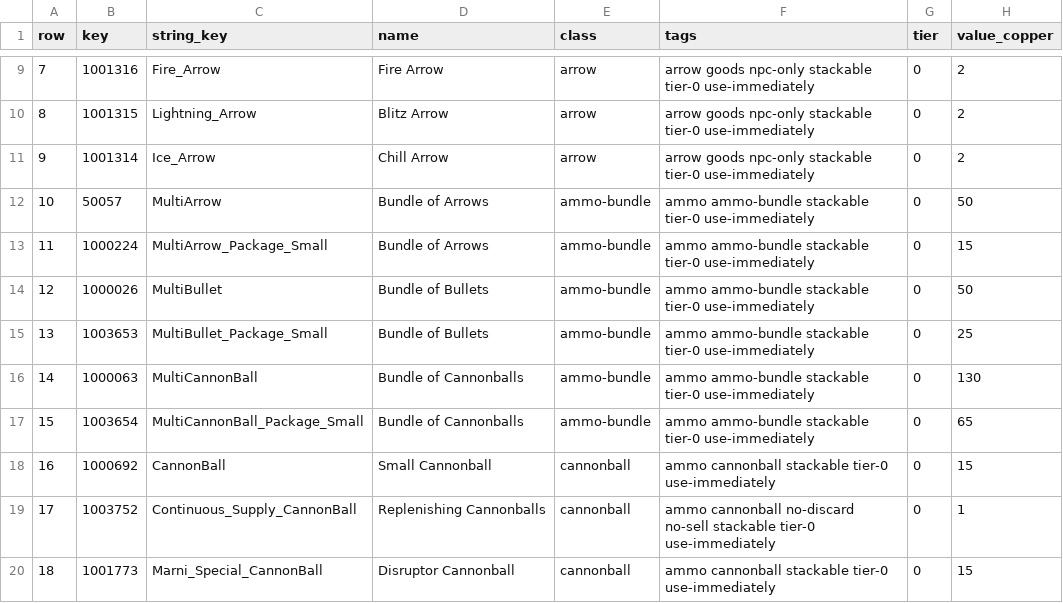
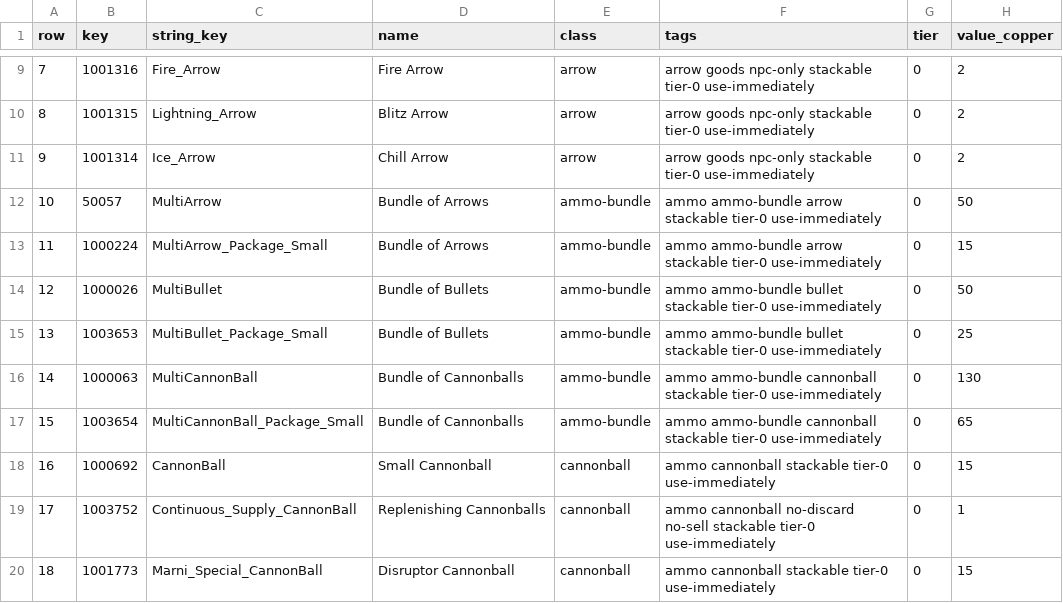
Before and after one commit to shin2344234/master-looter, a TSV file: mod/data/MasterLooter.items.tsv, drawn as a sheet; only a part is shown, gaps mark what is left out.

```diff
--- a/mod/data/MasterLooter.items.tsv
+++ b/mod/data/MasterLooter.items.tsv
@@ -11,8 +11,8 @@ row	key	string_key	name	class	tags	tier	value_copper
 9	1001314	Ice_Arrow	Chill Arrow	arrow	arrow goods npc-only stackable tier-0 use-immediately	0	2
-10	50057	MultiArrow	Bundle of Arrows	ammo-bundle	ammo ammo-bundle stackable tier-0 use-immediately	0	50
-11	1000224	MultiArrow_Package_Small	Bundle of Arrows	ammo-bundle	ammo ammo-bundle stackable tier-0 use-immediately	0	15
-12	1000026	MultiBullet	Bundle of Bullets	ammo-bundle	ammo ammo-bundle stackable tier-0 use-immediately	0	50
-13	1003653	MultiBullet_Package_Small	Bundle of Bullets	ammo-bundle	ammo ammo-bundle stackable tier-0 use-immediately	0	25
-14	1000063	MultiCannonBall	Bundle of Cannonballs	ammo-bundle	ammo ammo-bundle stackable tier-0 use-immediately	0	130
-15	1003654	MultiCannonBall_Package_Small	Bundle of Cannonballs	ammo-bundle	ammo ammo-bundle stackable tier-0 use-immediately	0	65
+10	50057	MultiArrow	Bundle of Arrows	ammo-bundle	ammo ammo-bundle arrow stackable tier-0 use-immediately	0	50
+11	1000224	MultiArrow_Package_Small	Bundle of Arrows	ammo-bundle	ammo ammo-bundle arrow stackable tier-0 use-immediately	0	15
+12	1000026	MultiBullet	Bundle of Bullets	ammo-bundle	ammo ammo-bundle bullet stackable tier-0 use-immediately	0	50
+13	1003653	MultiBullet_Package_Small	Bundle of Bullets	ammo-bundle	ammo ammo-bundle bullet stackable tier-0 use-immediately	0	25
+14	1000063	MultiCannonBall	Bundle of Cannonballs	ammo-bundle	ammo ammo-bundle cannonball stackable tier-0 use-immediately	0	130
+15	1003654	MultiCannonBall_Package_Small	Bundle of Cannonballs	ammo-bundle	ammo ammo-bundle cannonball stackable tier-0 use-immediately	0	65
 16	1000692	CannonBall	Small Cannonball	cannonball	ammo cannonball stackable tier-0 use-immediately	0	15
```
Also changed, not shown: data/class_overrides.csv, 1 other file.
